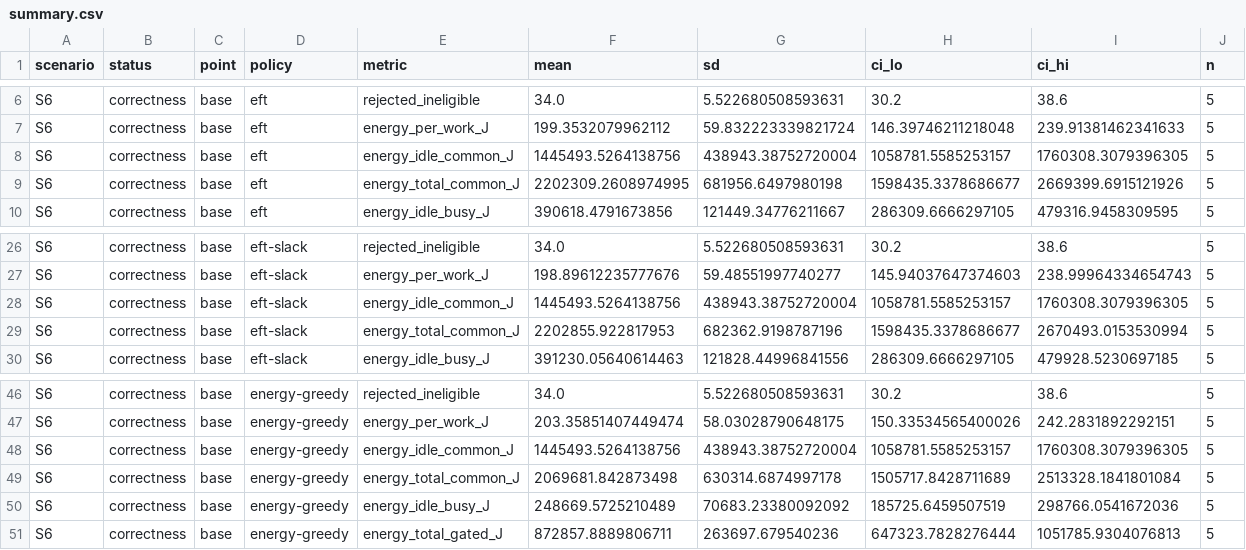
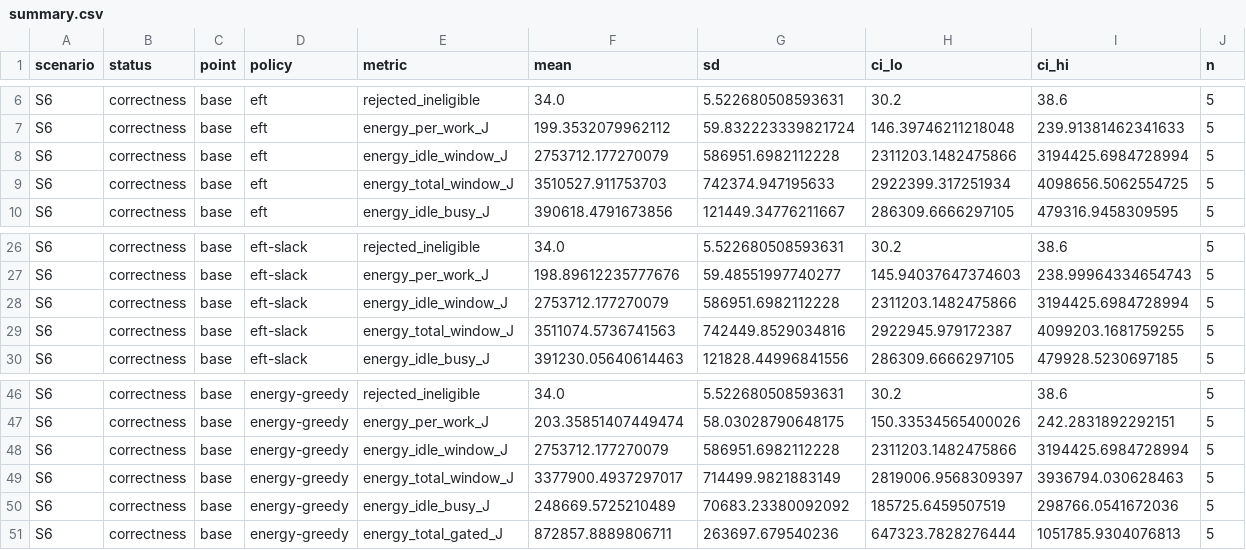
Before and after one commit to Maxxtra/phd, a CSV file: results/S6/summary.csv, drawn as a sheet; only a part is shown, gaps mark what is left out; the diff covers the shown part only.

```diff
--- a/results/S6/summary.csv
+++ b/results/S6/summary.csv
@@ -7,4 +7,4 @@ S6,correctness,base,eft,rejected_ineligible,34.0,5.522680508593631,30.2,38.6,5
 S6,correctness,base,eft,energy_per_work_J,199.3532079962112,59.832223339821724,146.39746211218048,239.91381462341633,5
-S6,correctness,base,eft,energy_idle_common_J,1445493.5264138756,438943.38752720004,1058781.5585253157,1760308.3079396305,5
-S6,correctness,base,eft,energy_total_common_J,2202309.2608974995,681956.6497980198,1598435.3378686677,2669399.6915121926,5
+S6,correctness,base,eft,energy_idle_window_J,2753712.177270079,586951.6982112228,2311203.1482475866,3194425.6984728994,5
+S6,correctness,base,eft,energy_total_window_J,3510527.911753703,742374.947195633,2922399.317251934,4098656.5062554725,5
 S6,correctness,base,eft,energy_idle_busy_J,390618.4791673856,121449.34776211667,286309.6666297105,479316.9458309595,5
@@ -27,4 +27,4 @@ S6,correctness,base,eft-slack,rejected_ineligible,34.0,5.522680508593631,30.2,38
 S6,correctness,base,eft-slack,energy_per_work_J,198.89612235777676,59.48551997740277,145.94037647374603,238.99964334654743,5
-S6,correctness,base,eft-slack,energy_idle_common_J,1445493.5264138756,438943.38752720004,1058781.5585253157,1760308.3079396305,5
-S6,correctness,base,eft-slack,energy_total_common_J,2202855.922817953,682362.9198787196,1598435.3378686677,2670493.0153530994,5
+S6,correctness,base,eft-slack,energy_idle_window_J,2753712.177270079,586951.6982112228,2311203.1482475866,3194425.6984728994,5
+S6,correctness,base,eft-slack,energy_total_window_J,3511074.5736741563,742449.8529034816,2922945.979172387,4099203.1681759255,5
 S6,correctness,base,eft-slack,energy_idle_busy_J,391230.05640614463,121828.44996841556,286309.6666297105,479928.5230697185,5
@@ -47,4 +47,4 @@ S6,correctness,base,energy-greedy,rejected_ineligible,34.0,5.522680508593631,30.
 S6,correctness,base,energy-greedy,energy_per_work_J,203.35851407449474,58.03028790648175,150.33534565400026,242.2831892292151,5
-S6,correctness,base,energy-greedy,energy_idle_common_J,1445493.5264138756,438943.38752720004,1058781.5585253157,1760308.3079396305,5
-S6,correctness,base,energy-greedy,energy_total_common_J,2069681.842873498,630314.6874997178,1505717.8428711689,2513328.1841801084,5
+S6,correctness,base,energy-greedy,energy_idle_window_J,2753712.177270079,586951.6982112228,2311203.1482475866,3194425.6984728994,5
+S6,correctness,base,energy-greedy,energy_total_window_J,3377900.4937297017,714499.9821883149,2819006.9568309397,3936794.030628463,5
 S6,correctness,base,energy-greedy,energy_idle_busy_J,248669.5725210489,70683.23380092092,185725.6459507519,298766.0541672036,5
```
Also changed, not shown: 78 edited cells elsewhere in this file, results/E-load/summary.csv, results/S1/runs.csv, 55 other files.
